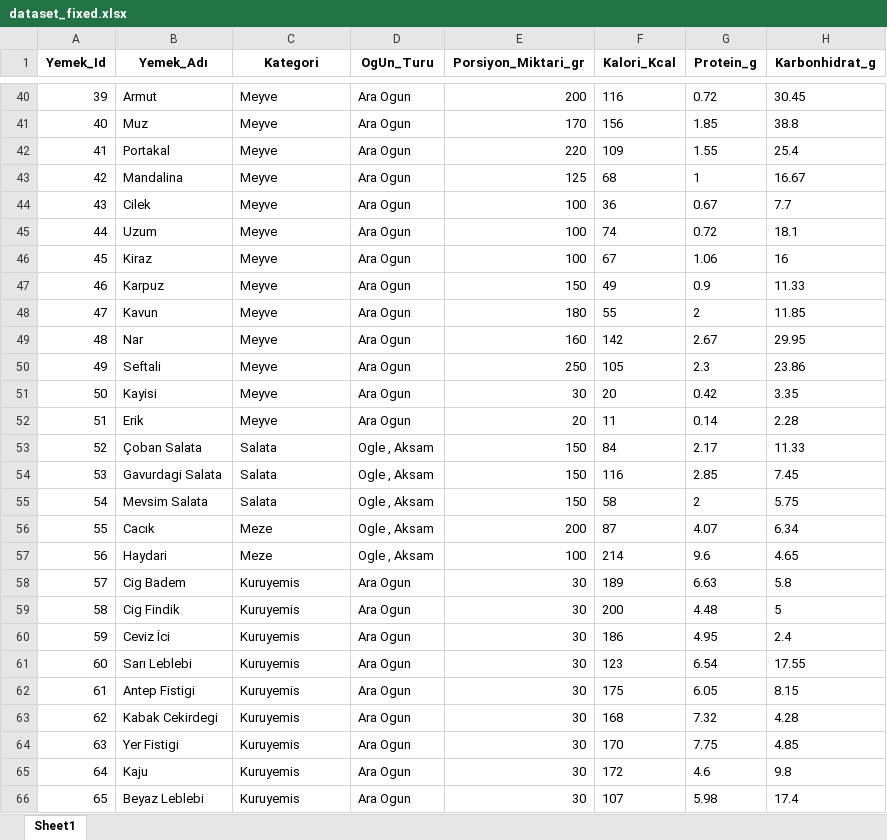
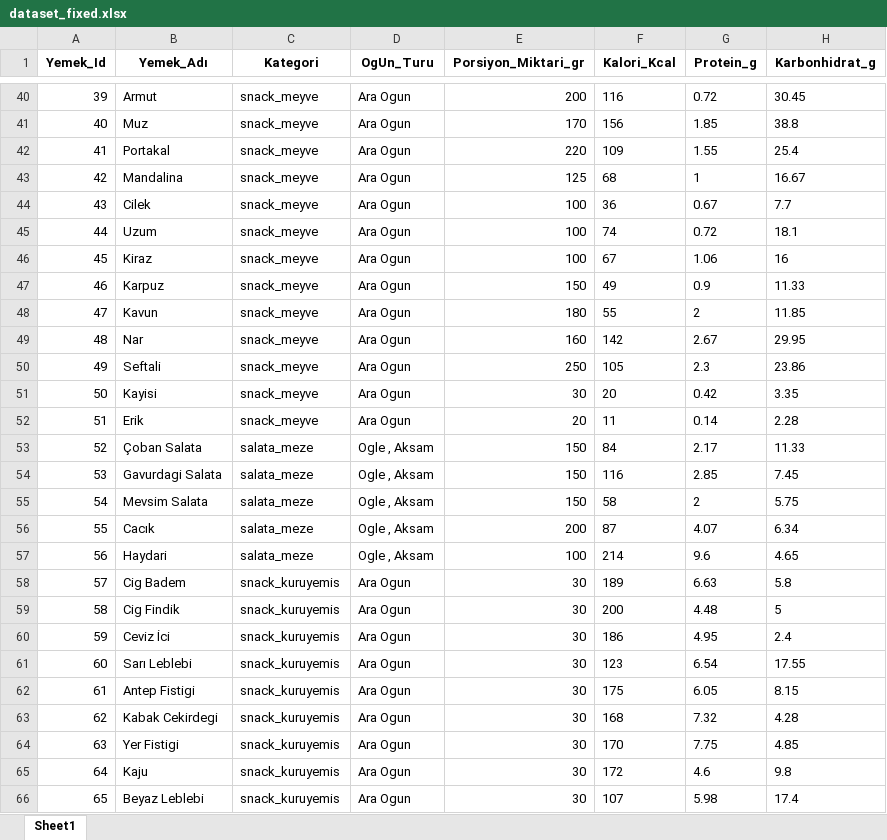
Before and after one commit to Huseyinyagmur/AkilliBeslenmeAsistani-Backend, an Excel workbook: dataset_fixed.xlsx, sheet Sheet1, drawn as a sheet; only a part is shown, gaps mark what is left out; values as stored, in another font and other column widths than the file's, no borders; the diff covers the shown part only; the diff names each change by its address in the sheet, - before the commit and + after, or states it on an @@ line.

Commit message:
Verisetinin kategorileri genişletildi ve kısıtlamalar ona göre düzeltildi

```diff
--- a/dataset_fixed.xlsx (sheet Sheet1)
+++ b/dataset_fixed.xlsx (sheet Sheet1)
-C40:C52 (Kategori): Meyve
+C40:C52 (Kategori): snack_meyve
-C53:C55 (Kategori): Salata
+C53:C55 (Kategori): salata_meze
-C56:C57 (Kategori): Meze
+C56:C57 (Kategori): salata_meze
-C58:C66 (Kategori): Kuruyemis
+C58:C66 (Kategori): snack_kuruyemis
```
Also changed, not shown: 172 edited cells and cell formats elsewhere in this sheet, 2 other files.
